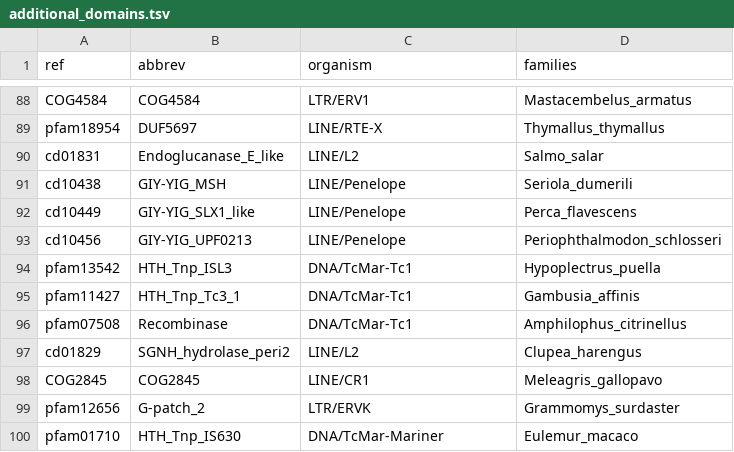
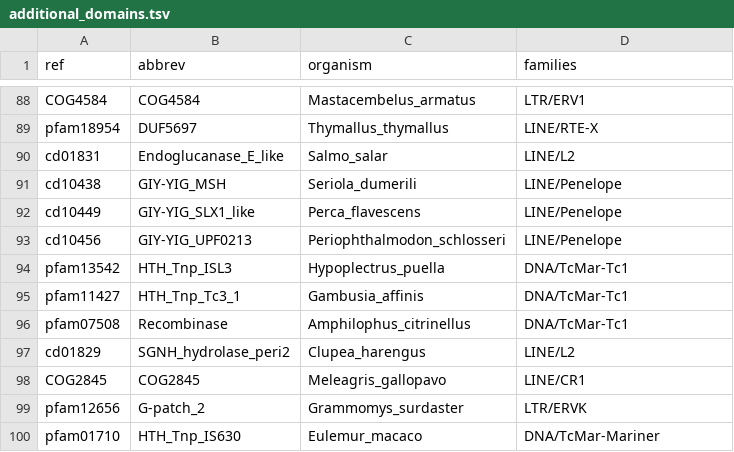
Before and after one commit to jamesdgalbraith/TEstrainer, a TSV file: data/additional_domains.tsv, drawn as a sheet; only a part is shown, gaps mark what is left out; the diff covers the shown part only; the diff names each change by its address in the sheet, - before the commit and + after, or states it on an @@ line.

```diff
--- a/data/additional_domains.tsv
+++ b/data/additional_domains.tsv
-C88 (organism): LTR/ERV1
+C88 (organism): Mastacembelus_armatus
-D88 (families): Mastacembelus_armatus
+D88 (families): LTR/ERV1
-C89 (organism): LINE/RTE-X
+C89 (organism): Thymallus_thymallus
-D89 (families): Thymallus_thymallus
+D89 (families): LINE/RTE-X
-C90 (organism): LINE/L2
+C90 (organism): Salmo_salar
-D90 (families): Salmo_salar
+D90 (families): LINE/L2
-C91 (organism): LINE/Penelope
+C91 (organism): Seriola_dumerili
-D91 (families): Seriola_dumerili
+D91 (families): LINE/Penelope
-C92 (organism): LINE/Penelope
+C92 (organism): Perca_flavescens
-D92 (families): Perca_flavescens
+D92 (families): LINE/Penelope
-C93 (organism): LINE/Penelope
+C93 (organism): Periophthalmodon_schlosseri
-D93 (families): Periophthalmodon_schlosseri
+D93 (families): LINE/Penelope
-C94 (organism): DNA/TcMar-Tc1
+C94 (organism): Hypoplectrus_puella
-D94 (families): Hypoplectrus_puella
+D94 (families): DNA/TcMar-Tc1
-C95 (organism): DNA/TcMar-Tc1
+C95 (organism): Gambusia_affinis
-D95 (families): Gambusia_affinis
+D95 (families): DNA/TcMar-Tc1
-C96 (organism): DNA/TcMar-Tc1
+C96 (organism): Amphilophus_citrinellus
-D96 (families): Amphilophus_citrinellus
+D96 (families): DNA/TcMar-Tc1
-C97 (organism): LINE/L2
+C97 (organism): Clupea_harengus
-D97 (families): Clupea_harengus
+D97 (families): LINE/L2
-C98 (organism): LINE/CR1
+C98 (organism): Meleagris_gallopavo
-D98 (families): Meleagris_gallopavo
+D98 (families): LINE/CR1
-C99 (organism): LTR/ERVK
+C99 (organism): Grammomys_surdaster
-D99 (families): Grammomys_surdaster
+D99 (families): LTR/ERVK
-C100 (organism): DNA/TcMar-Mariner
+C100 (organism): Eulemur_macaco
-D100 (families): Eulemur_macaco
+D100 (families): DNA/TcMar-Mariner
```
Also changed, not shown: 36 edited cells elsewhere in this file, 1 other file.
